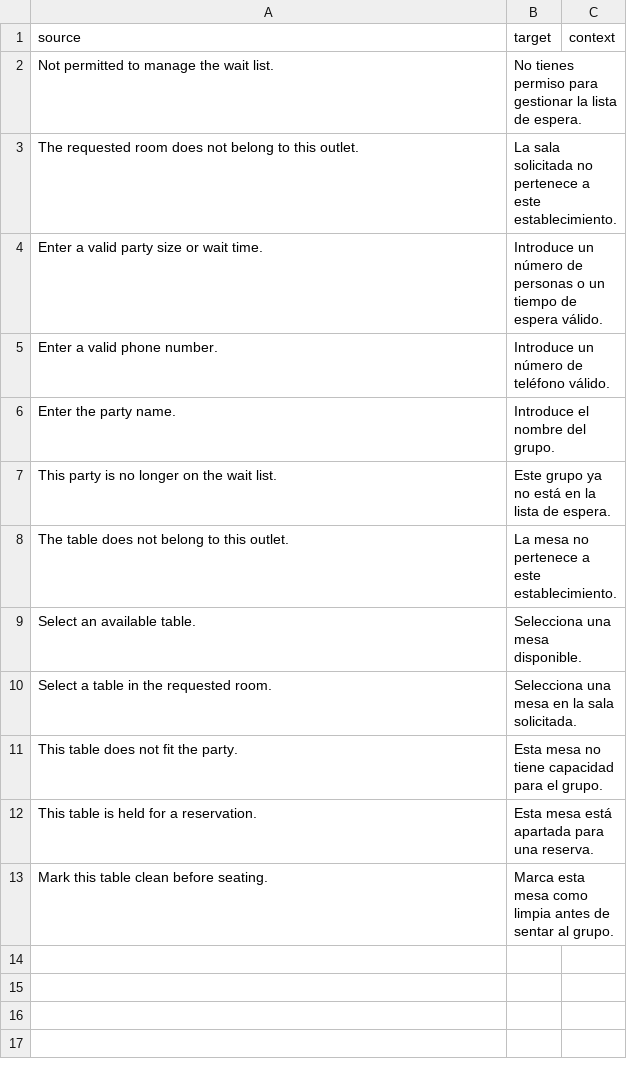
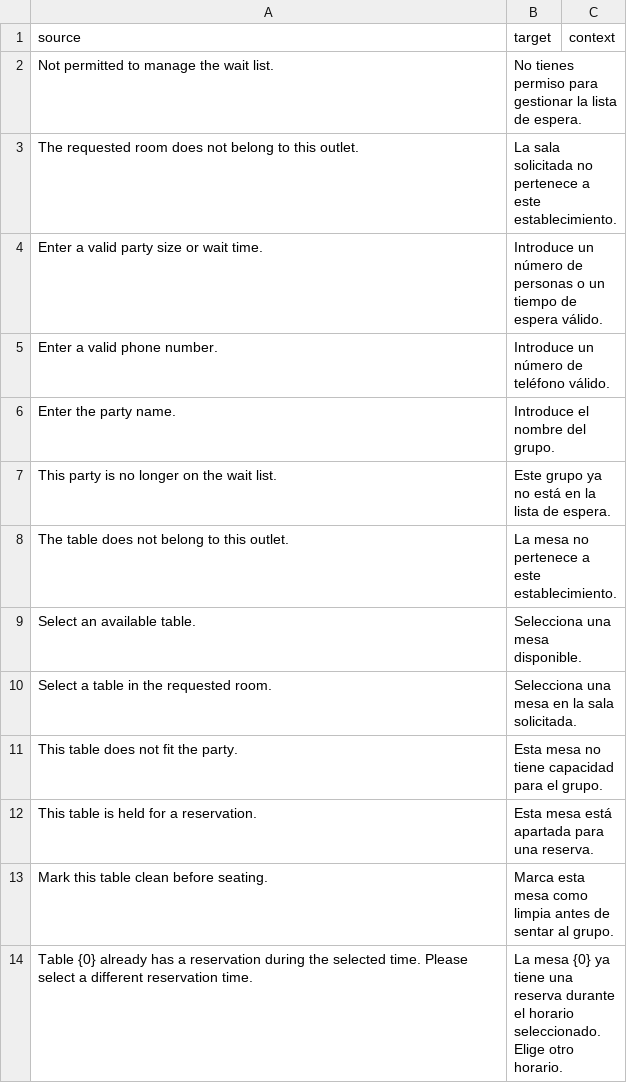
Before and after one commit to pmwanje2/ury, a CSV file: ury/translations/es.csv, drawn as a sheet.

```diff
--- a/ury/translations/es.csv
+++ b/ury/translations/es.csv
@@ -13 +13,2 @@ This table is held for a reservation.,Esta mesa está apartada para una reserva.
 Mark this table clean before seating.,Marca esta mesa como limpia antes de sentar al grupo.,
+Table {0} already has a reservation during the selected time. Please select a different reservation time.,La mesa {0} ya tiene una reserva durante el horario seleccionado. Elige otro horario.,
```
Also changed, not shown: ury/translations/ar.csv, ury/translations/fr.csv, 7 other files.
